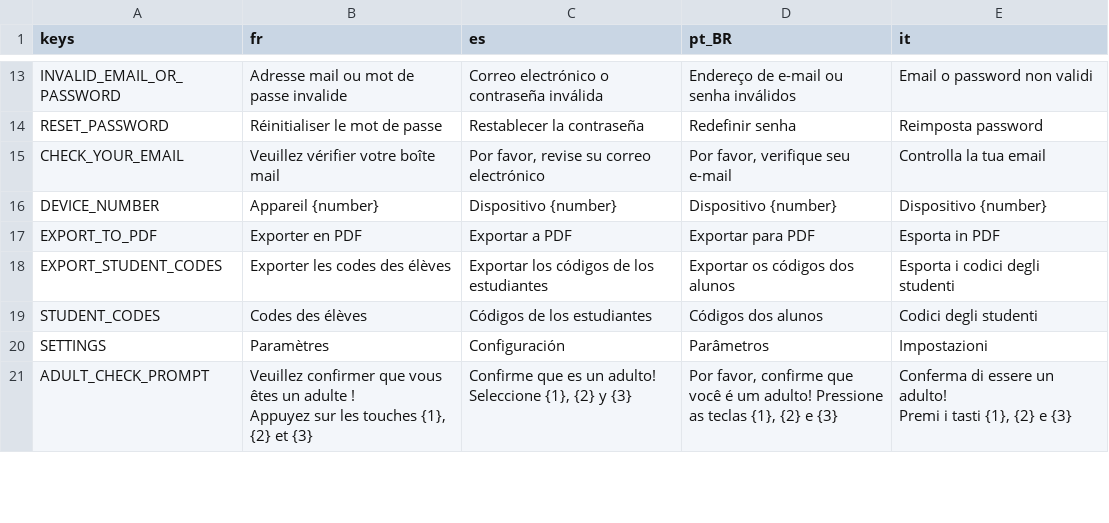
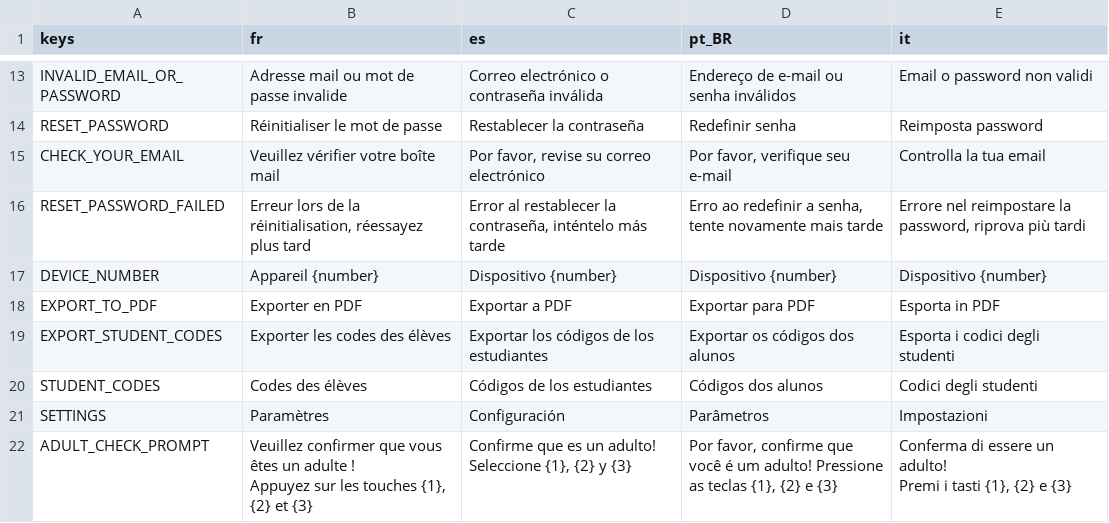
Before and after one commit to Excello-Recherche-Education/Kalulu-Frontend, a CSV file: kalulu_localization.csv, drawn as a sheet; only a part is shown, gaps mark what is left out; the diff names each change by its address in the sheet, - before the commit and + after, or states it on an @@ line.

Commit message:
Fix password reset feedback and UX
- Disable reset button while awaiting server response to prevent duplicate requests
- Show CHECK_YOUR_EMAIL message on success (was previously only logged, never shown)
- Show RESET_PASSWORD_FAILED message on failure instead of incorrectly showing CHECK_YOUR_EMAIL
- Re-enable the reset button only on failure so the user can try again
- Add RESET_PASSWORD_FAILED localization key in all supported languages (fr, es, pt_BR, it)

```diff
--- a/kalulu_localization.csv
+++ b/kalulu_localization.csv
+row 16: RESET_PASSWORD_FAILED | Erreur lors de la réinitialisation, réessayez plus tard | Error al restablecer la contraseña, inténtelo más tarde | Erro ao redefinir a senha, tente novamente mais tarde | Errore nel reimpostare la password, riprova più tardi
```
Also changed, not shown: 1 other file.
